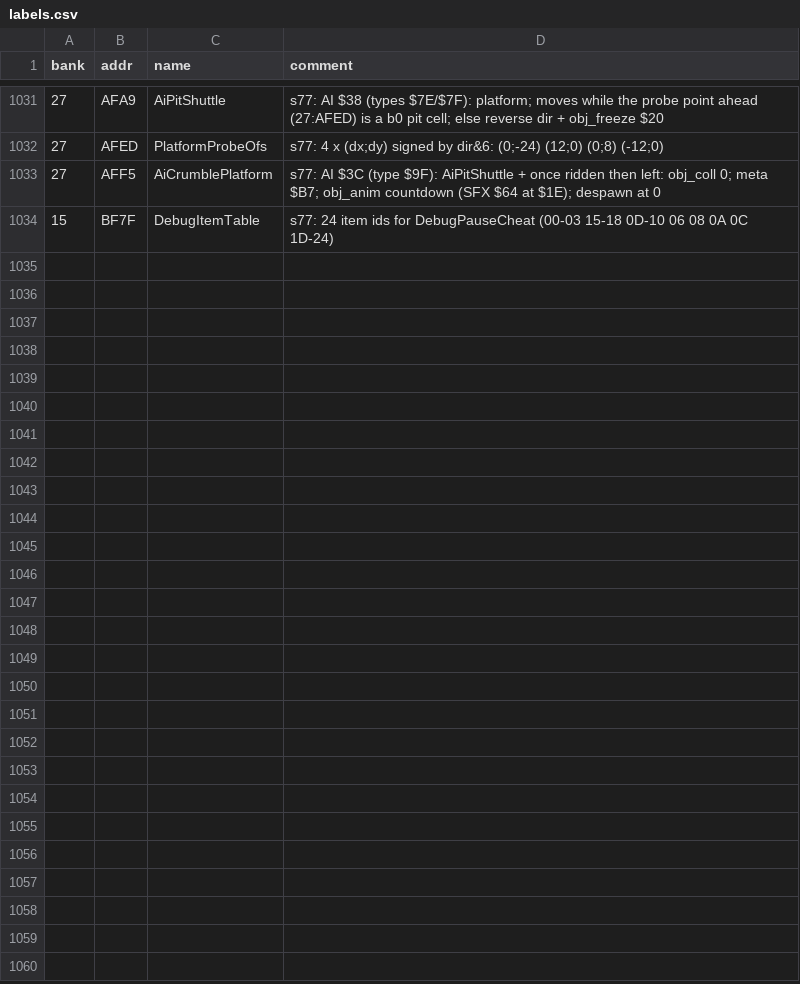
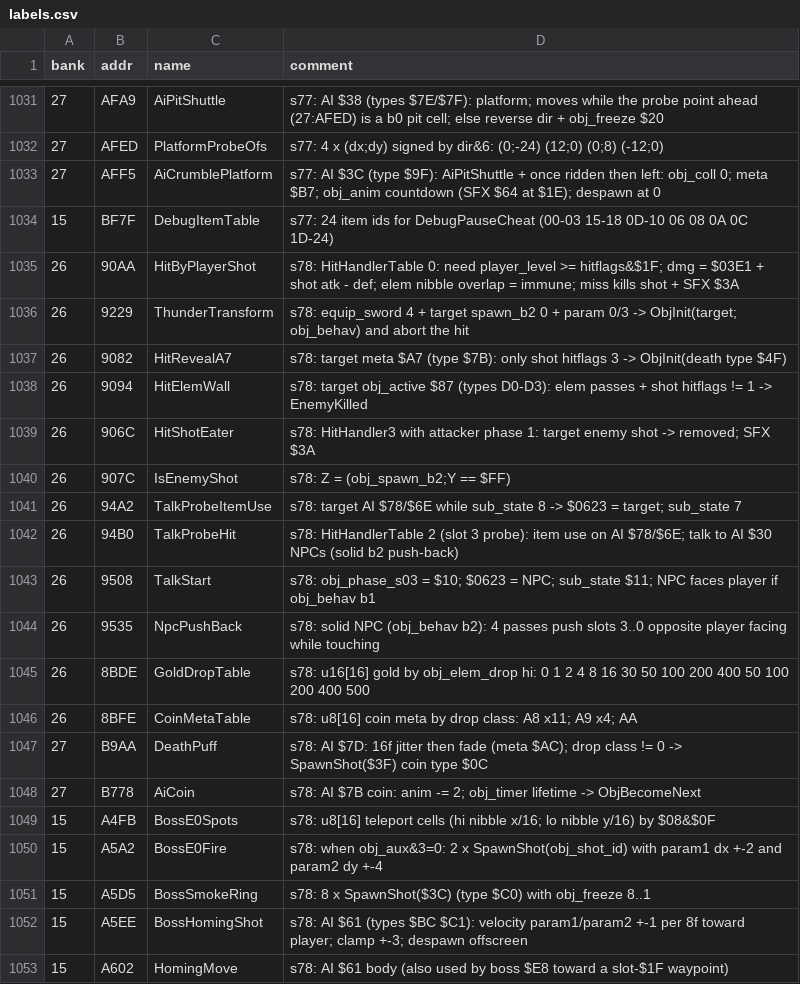
Before and after one commit to sleepy9090/CRYSTAL-AI-LIS, a CSV file: labels.csv, drawn as a sheet; only a part is shown, gaps mark what is left out; the diff covers the shown part only.

Commit message:
RE session 78: **Done session 78** for (a) and (b) (static RE): "Hit handlers 0 / 2 /

```diff
--- a/labels.csv
+++ b/labels.csv
@@ -1034 +1034,20 @@ bank,addr,name,comment
 15,BF7F,DebugItemTable,s77: 24 item ids for DebugPauseCheat (00-03 15-18 0D-10 06 08 0A 0C 1D-24)
+26,90AA,HitByPlayerShot,s78: HitHandlerTable 0: need player_level >= hitflags&$1F; dmg = $03E1 + shot atk - def; elem nibble overlap = immune; miss kills shot + SFX $3A
+26,9229,ThunderTransform,s78: equip_sword 4 + target spawn_b2 0 + param 0/3 -> ObjInit(target; obj_behav) and abort the hit
+26,9082,HitRevealA7,s78: target meta $A7 (type $7B): only shot hitflags 3 -> ObjInit(death type $4F)
+26,9094,HitElemWall,s78: target obj_active $87 (types D0-D3): elem passes + shot hitflags != 1 -> EnemyKilled
+26,906C,HitShotEater,s78: HitHandler3 with attacker phase 1: target enemy shot -> removed; SFX $3A
+26,907C,IsEnemyShot,s78: Z = (obj_spawn_b2;Y == $FF)
+26,94A2,TalkProbeItemUse,s78: target AI $78/$6E while sub_state 8 -> $0623 = target; sub_state 7
+26,94B0,TalkProbeHit,s78: HitHandlerTable 2 (slot 3 probe): item use on AI $78/$6E; talk to AI $30 NPCs (solid b2 push-back)
+26,9508,TalkStart,s78: obj_phase_s03 = $10; $0623 = NPC; sub_state $11; NPC faces player if obj_behav b1
+26,9535,NpcPushBack,s78: solid NPC (obj_behav b2): 4 passes push slots 3..0 opposite player facing while touching
+26,8BDE,GoldDropTable,s78: u16[16] gold by obj_elem_drop hi: 0 1 2 4 8 16 30 50 100 200 400 50 100 200 400 500
+26,8BFE,CoinMetaTable,s78: u8[16] coin meta by drop class: A8 x11; A9 x4; AA
+27,B9AA,DeathPuff,s78: AI $7D: 16f jitter then fade (meta $AC); drop class != 0 -> SpawnShot($3F) coin type $0C
+27,B778,AiCoin,s78: AI $7B coin: anim -= 2; obj_timer lifetime -> ObjBecomeNext
+15,A4FB,BossE0Spots,s78: u8[16] teleport cells (hi nibble x/16; lo nibble y/16) by $08&$0F
+15,A5A2,BossE0Fire,s78: when obj_aux&3=0: 2 x SpawnShot(obj_shot_id) with param1 dx +-2 and param2 dy +-4
+15,A5D5,BossSmokeRing,s78: 8 x SpawnShot($3C) (type $C0) with obj_freeze 8..1
+15,A5EE,BossHomingShot,s78: AI $61 (types $BC $C1): velocity param1/param2 +-1 per 8f toward player; clamp +-3; despawn offscreen
+15,A602,HomingMove,s78: AI $61 body (also used by boss $E8 toward a slot-$1F waypoint)
```
Also changed, not shown: 15 added rows elsewhere in this file, 1 other file.
